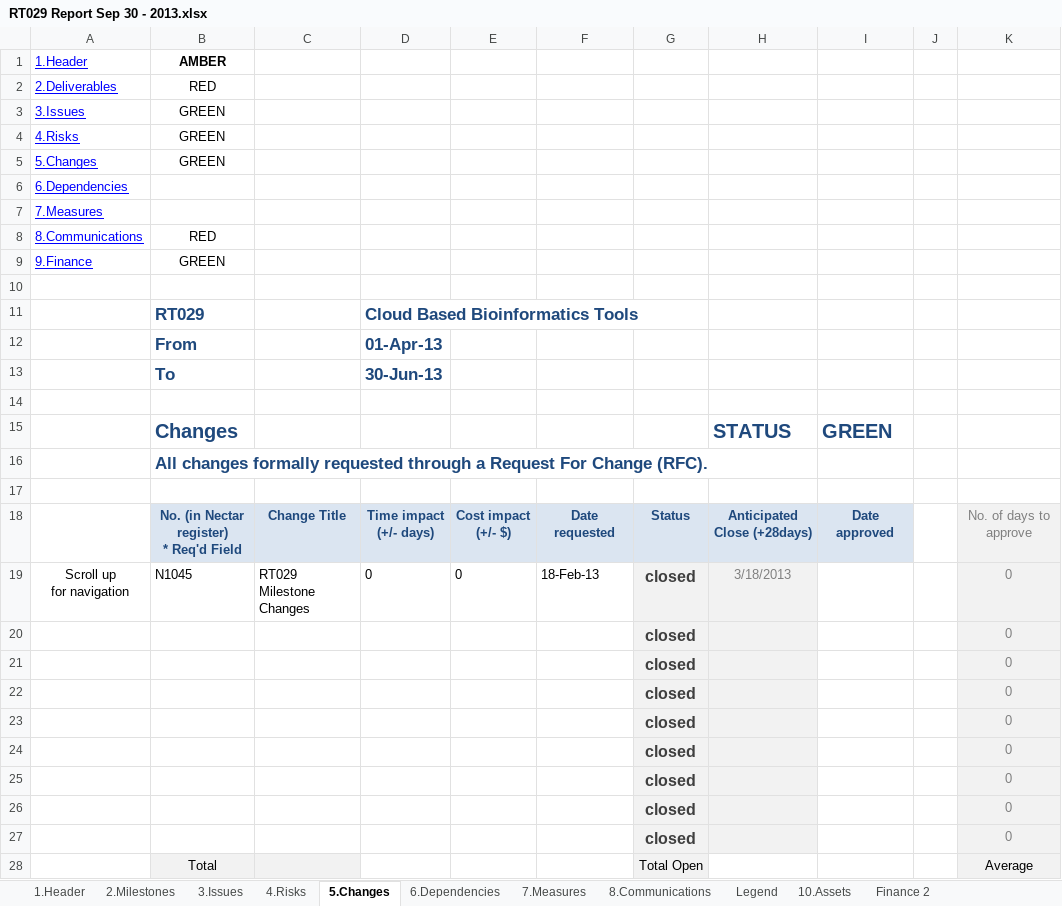
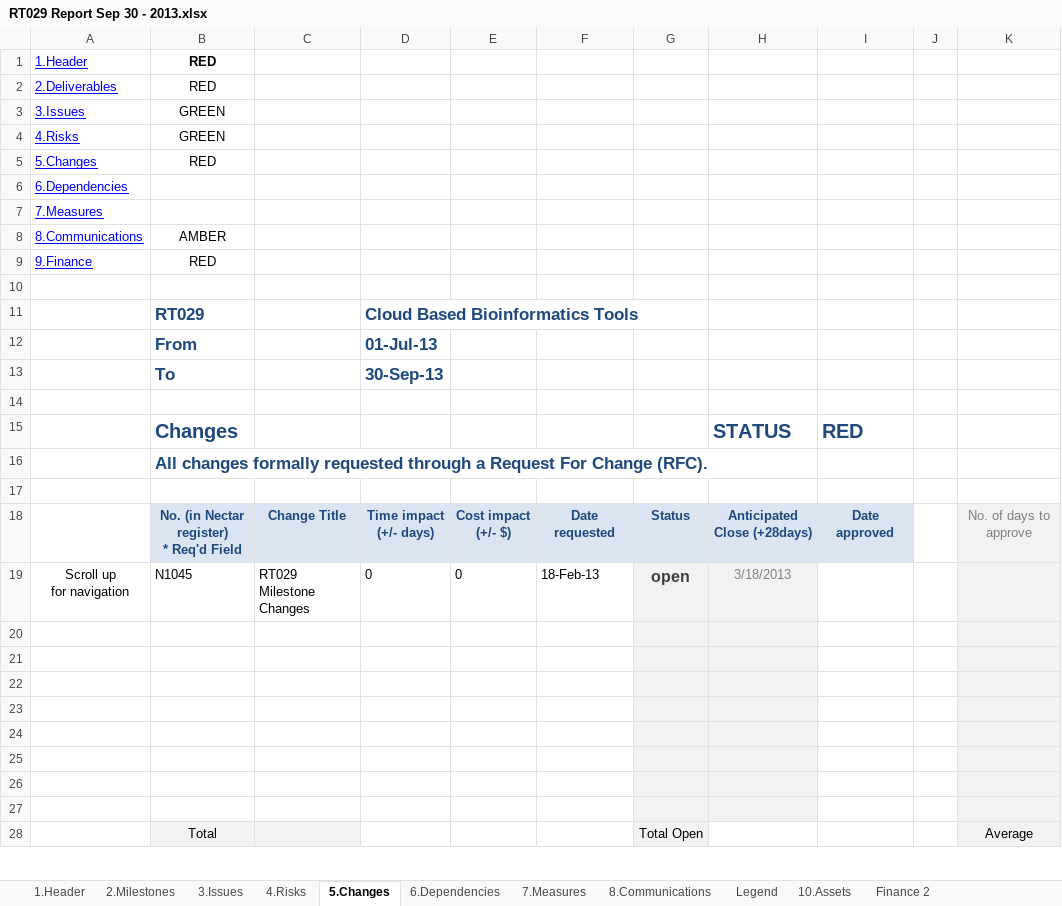
Before and after one commit to tranaweera/ark-informatics, an Excel workbook: ARK/trunk/usefulTools/TestFilesAndDocuments/steering committee/NeCTAR/NeCTAR Reporting/RT029 Report Sep 30 - 2013.xlsx, sheet 5.Changes, drawn as a sheet; only a part is shown; values as stored, in another font and other column widths than the file's, no borders; conditional formats not drawn; the diff covers the shown part only; the diff names each change by its address in the sheet, - before the commit and + after, or states it on an @@ line.

```diff
--- a/ARK/trunk/usefulTools/TestFilesAndDocuments/steering committee/NeCTAR/NeCTAR Reporting/RT029 Report Sep 30 - 2013.xlsx (sheet 5.Changes)
+++ b/ARK/trunk/usefulTools/TestFilesAndDocuments/steering committee/NeCTAR/NeCTAR Reporting/RT029 Report Sep 30 - 2013.xlsx (sheet 5.Changes)
-B1: AMBER
+B1: RED
-B5: GREEN
+B5: RED
-B8: RED
+B8: AMBER
-B9: GREEN
+B9: RED
-D12: 01-Apr-13
+D12: 01-Jul-13
-D13: 30-Jun-13
+D13: 30-Sep-13
-I15: GREEN
+I15: RED
-G19: closed
+G19: open
-K19: 0
+K19: (empty)
-row 20:  |  |  |  |  |  | closed |  |  |  | 0
+row 20: (empty)
-row 21:  |  |  |  |  |  | closed |  |  |  | 0
+row 21: (empty)
-row 22:  |  |  |  |  |  | closed |  |  |  | 0
+row 22: (empty)
-row 23:  |  |  |  |  |  | closed |  |  |  | 0
+row 23: (empty)
-row 24:  |  |  |  |  |  | closed |  |  |  | 0
+row 24: (empty)
-row 25:  |  |  |  |  |  | closed |  |  |  | 0
+row 25: (empty)
-row 26:  |  |  |  |  |  | closed |  |  |  | 0
+row 26: (empty)
-row 27:  |  |  |  |  |  | closed |  |  |  | 0
+row 27: (empty)
```
Also changed, not shown: 1 edited cell elsewhere in this sheet, sheet Finance 2, sheet 4.Risks, sheet 1.Header, sheet 8.Communications, sheet 2.Milestones, sheet 6.Dependencies, 4 more sheets, hidden cells.
